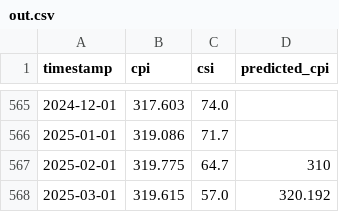
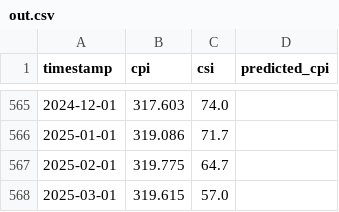
Before and after one commit to enzdor/cpi-csi, a CSV file: data/out.csv, drawn as a sheet; only a part is shown, gaps mark what is left out.

Commit message:
read from data file

```diff
--- a/data/out.csv
+++ b/data/out.csv
@@ -566,3 +566,3 @@ timestamp,cpi,csi,predicted_cpi
 2025-01-01,319.086,71.7,
-2025-02-01,319.775,64.7,310
-2025-03-01,319.615,57.0,320.192
+2025-02-01,319.775,64.7,
+2025-03-01,319.615,57.0,
```
Also changed, not shown: 3 other files.
